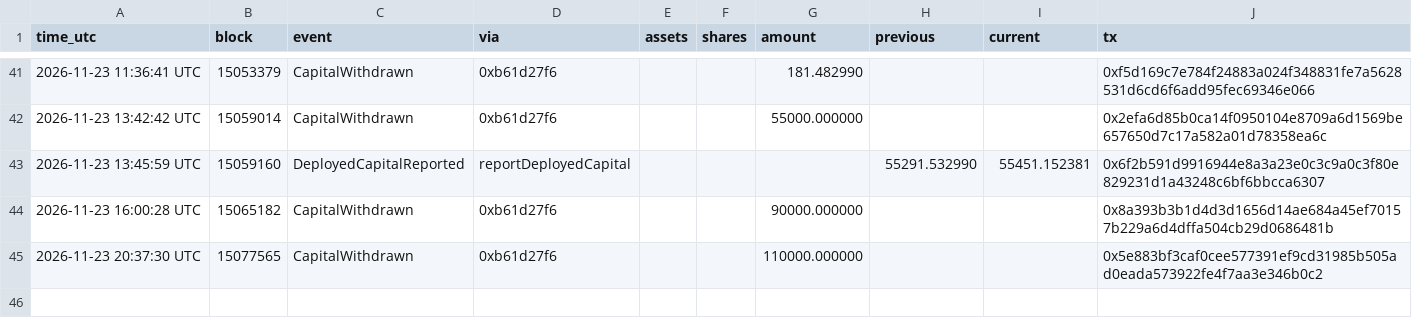
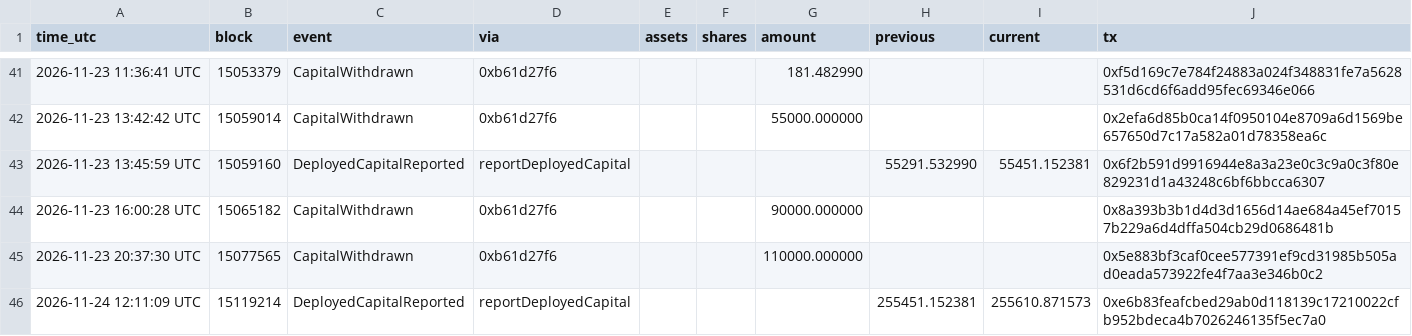
Before and after one commit to hansonhan0520-lang/rayls-verify, a CSV file: 2026-11-vault-walkthrough/data/fund_events.csv, drawn as a sheet; only a part is shown, gaps mark what is left out.

```diff
--- a/2026-11-vault-walkthrough/data/fund_events.csv
+++ b/2026-11-vault-walkthrough/data/fund_events.csv
@@ -45 +45,2 @@ time_utc,block,event,via,assets,shares,amount,previous,current,tx
 2026-11-23 20:37:30 UTC,15077565,CapitalWithdrawn,0xb61d27f6,,,110000.000000,,,0x5e883bf3caf0cee577391ef9cd31985b505ad0eada573922fe4f7aa3e346b0c2
+2026-11-24 12:11:09 UTC,15119214,DeployedCapitalReported,reportDeployedCapital,,,,255451.152381,255610.871573,0xe6b83feafcbed29ab0d118139c17210022cfb952bdeca4b7026246135f5ec7a0
```
Also changed, not shown: 2026-11-vault-walkthrough/data/vault_events.csv, 3 other files.
